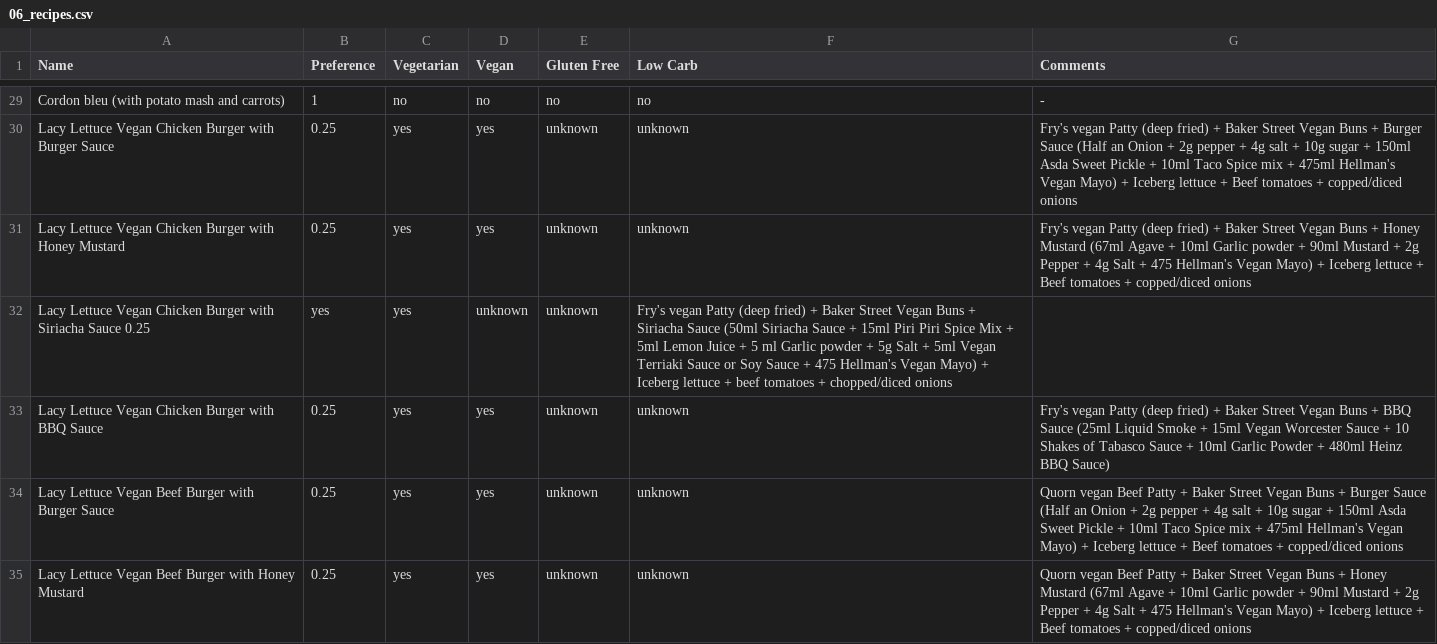
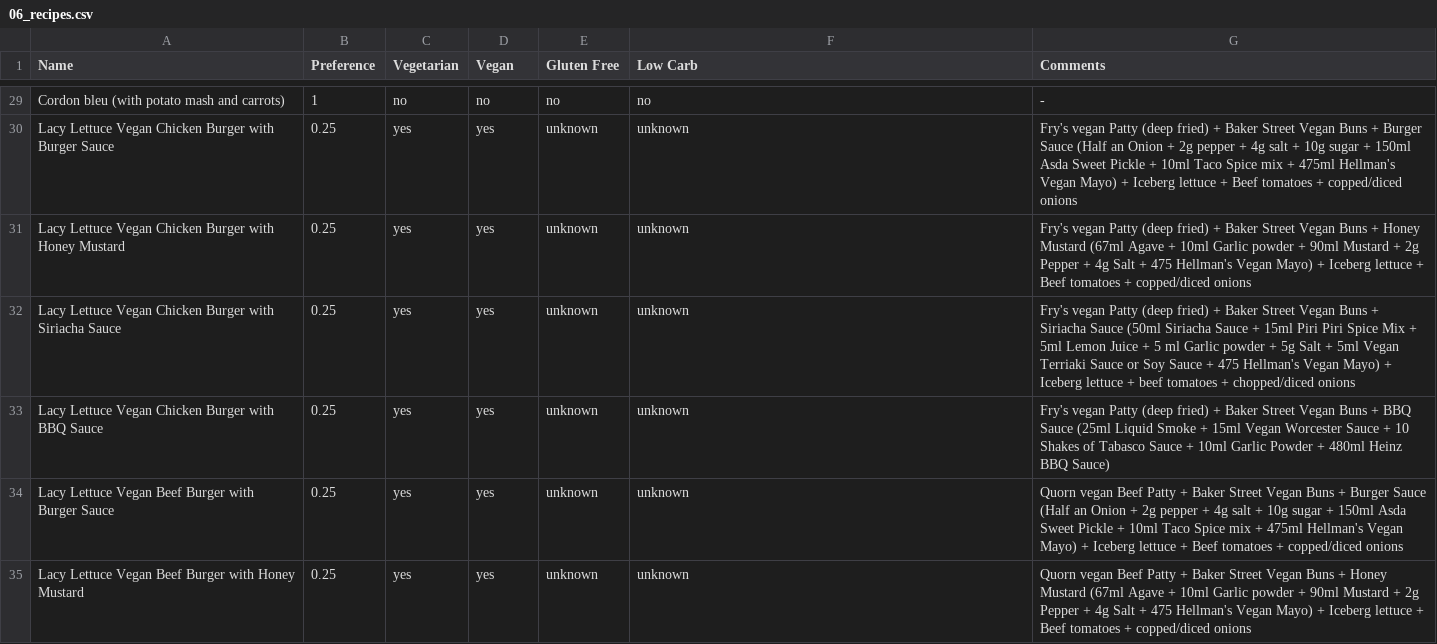
Before and after one commit to mbailleu/choose-place, a CSV file: choose_place/data/06_recipes.csv, drawn as a sheet; only a part is shown, gaps mark what is left out; removed rows and columns are numbered as before the commit, all else as after; the diff names each change by its address in the sheet, - before the commit and + after, or states it on an @@ line.

Commit message:
Update 06_recipes.csv

```diff
--- a/choose_place/data/06_recipes.csv
+++ b/choose_place/data/06_recipes.csv
-row 32: Lacy Lettuce Vegan Chicken Burger with Siriacha Sauce 0.25 | yes | yes | unknown | unknown | Fry's vegan Patty (deep fried) + Baker Street Vegan Buns + Siriacha Sauce (50ml Siriacha Sauce + 15ml Piri Piri Spice Mix + 5ml Lemon Juice + 5 ml Garlic powder + 5g Salt + 5ml Vegan Terriaki Sauce or Soy Sauce + 475 Hellman's Vegan Mayo) + Iceberg lettuce + beef tomatoes + chopped/diced onions
+row 32: Lacy Lettuce Vegan Chicken Burger with Siriacha Sauce | 0.25 | yes | yes | unknown | unknown | Fry's vegan Patty (deep fried) + Baker Street Vegan Buns + Siriacha Sauce (50ml Siriacha Sauce + 15ml Piri Piri Spice Mix + 5ml Lemon Juice + 5 ml Garlic powder + 5g Salt + 5ml Vegan Terriaki Sauce or Soy Sauce + 475 Hellman's Vegan Mayo) + Iceberg lettuce + beef tomatoes + chopped/diced onions
```
